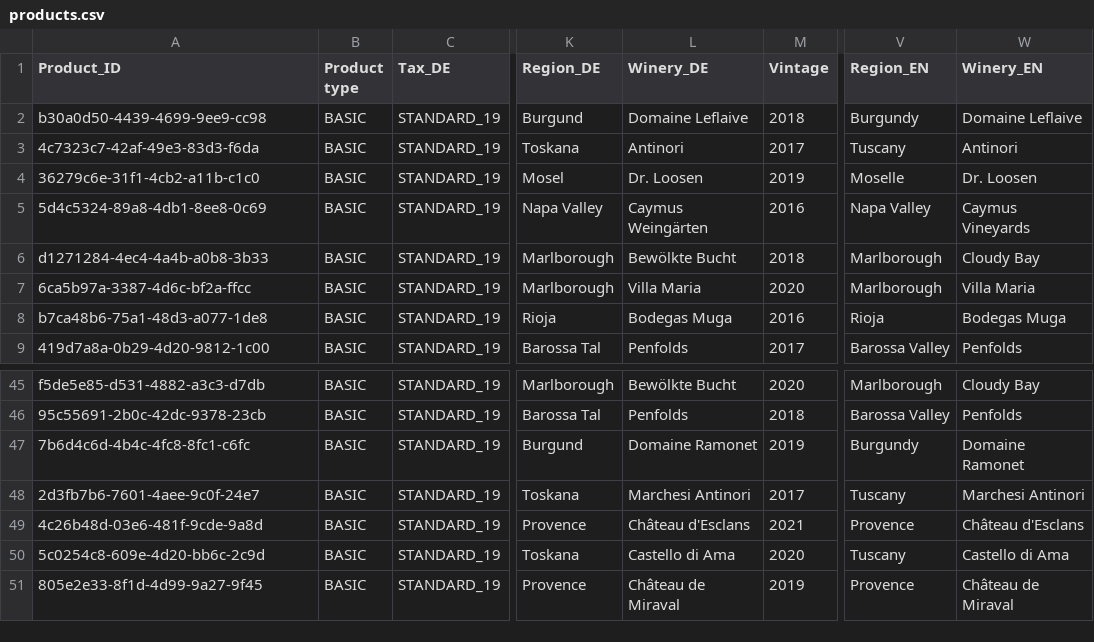
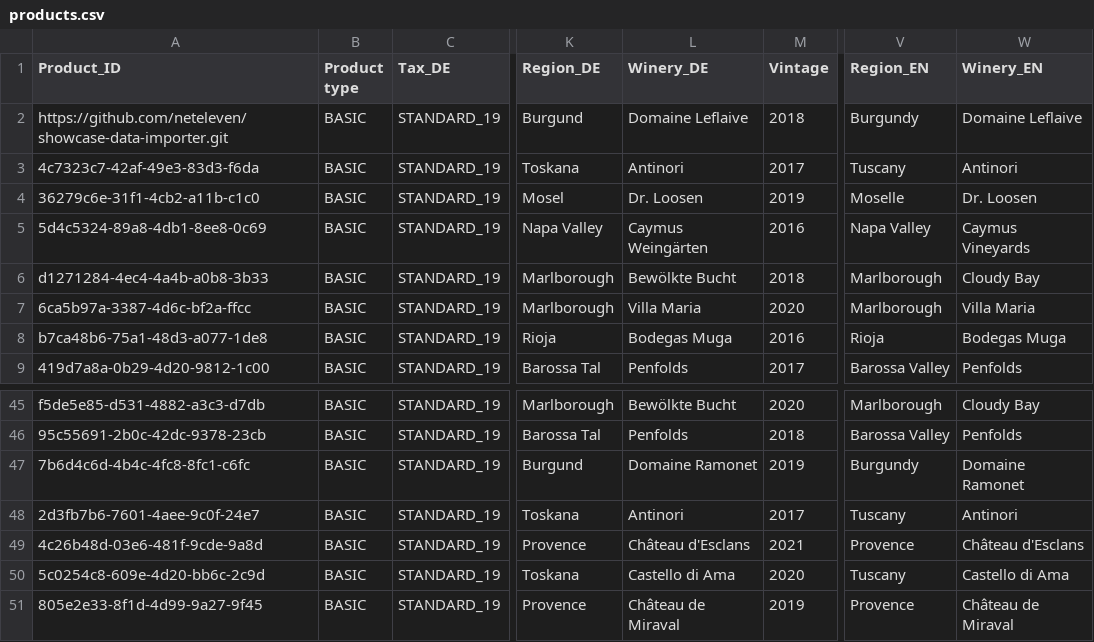
Before and after one commit to neteleven/showcase-data-importer, a CSV file: showcase/csv_files/products.csv, drawn as a sheet; only a part is shown, gaps mark what is left out; the diff names each change by its address in the sheet, - before the commit and + after, or states it on an @@ line.

Commit message:
adapted name so that all of Antinori wines have the same winery name

```diff
--- a/showcase/csv_files/products.csv
+++ b/showcase/csv_files/products.csv
-A2 (Product_ID): b30a0d50-4439-4699-9ee9-cc98
+A2 (Product_ID): https://github.com/neteleven/showcase-data-importer.git
-L48 (Winery_DE): Marchesi Antinori
+L48 (Winery_DE): Antinori
-W48 (Winery_EN): Marchesi Antinori
+W48 (Winery_EN): Antinori
```
